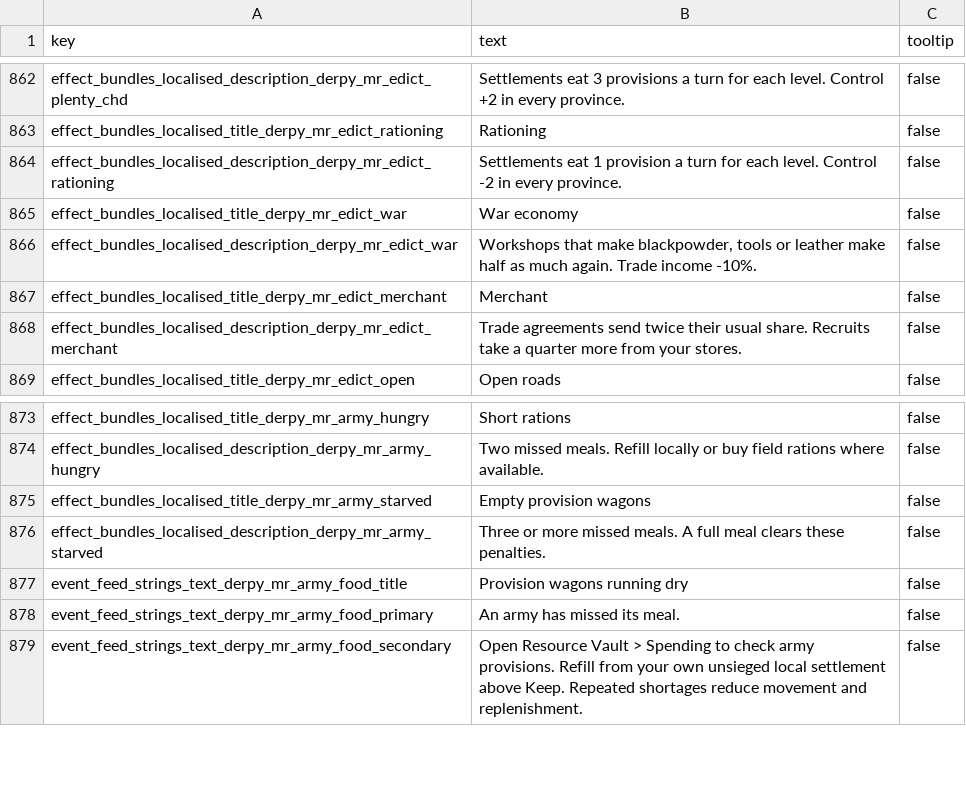
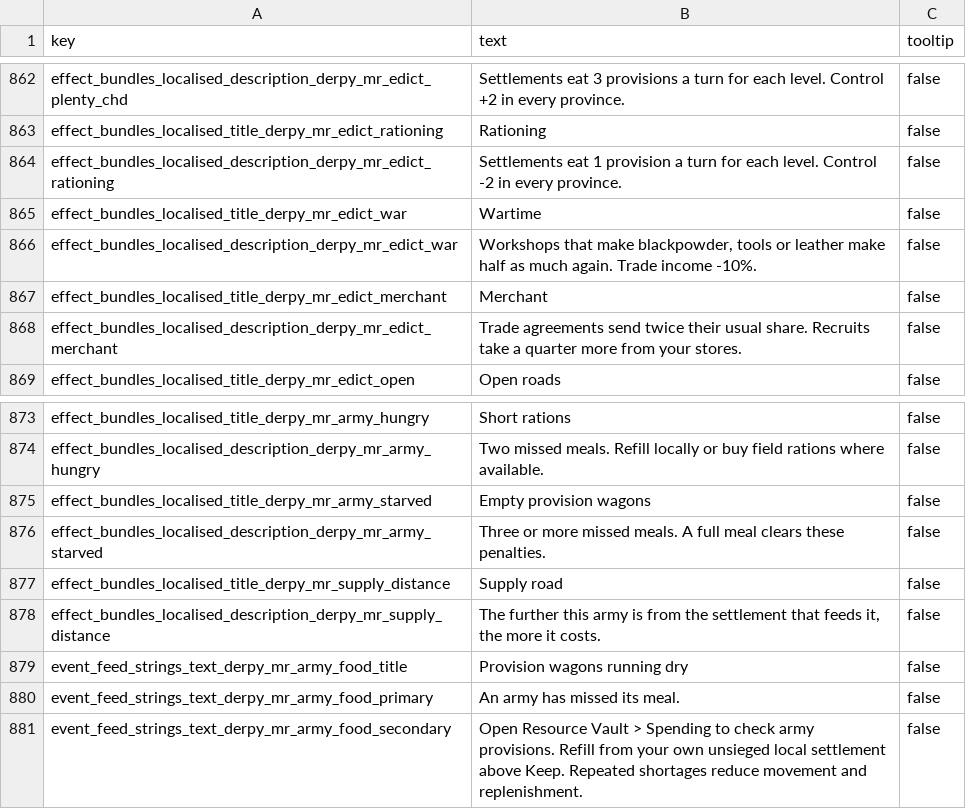
Before and after one commit to DerpyNewb/derpy-resource-overhaul, a TSV file: Modding Files/source/resource_overhaul/loc__derpy_more_resources.tsv, drawn as a sheet; only a part is shown, gaps mark what is left out.

```diff
--- a/Modding Files/source/resource_overhaul/loc__derpy_more_resources.tsv
+++ b/Modding Files/source/resource_overhaul/loc__derpy_more_resources.tsv
@@ -864,3 +864,3 @@ effect_bundles_localised_title_derpy_mr_edict_rationing	Rationing	false
 effect_bundles_localised_description_derpy_mr_edict_rationing	Settlements eat 1 provision a turn for each level. Control -2 in every province.	false
-effect_bundles_localised_title_derpy_mr_edict_war	War economy	false
+effect_bundles_localised_title_derpy_mr_edict_war	Wartime	false
 effect_bundles_localised_description_derpy_mr_edict_war	Workshops that make blackpowder, tools or leather make half as much again. Trade income -10%.	false
@@ -876,2 +876,4 @@ effect_bundles_localised_title_derpy_mr_army_starved	Empty provision wagons	fals
 effect_bundles_localised_description_derpy_mr_army_starved	Three or more missed meals. A full meal clears these penalties.	false
+effect_bundles_localised_title_derpy_mr_supply_distance	Supply road	false
+effect_bundles_localised_description_derpy_mr_supply_distance	The further this army is from the settlement that feeds it, the more it costs.	false
 event_feed_strings_text_derpy_mr_army_food_title	Provision wagons running dry	false
```
Also changed, not shown: Modding Files/source/resource_overhaul/building_effects_junction_tables__derpy_more_resources.tsv, Modding Files/source/resource_overhaul/building_effects_junction_tables__derpy_more_resources_hold.tsv, 19 other files.
